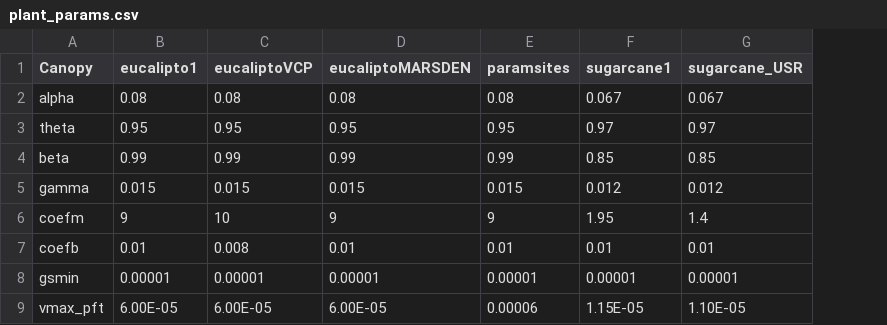
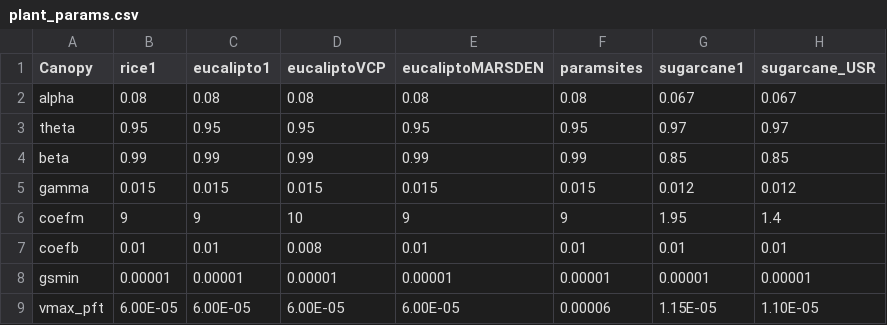
Before and after one commit to JBortolucci/ECOSMOS, a CSV file: inst/plant_params.csv, drawn as a sheet; only a part is shown; the diff names each change by its address in the sheet, - before the commit and + after, or states it on an @@ line.

```diff
--- a/inst/plant_params.csv
+++ b/inst/plant_params.csv
+column B (rice1), rows 2-9: 0.08 | 0.95 | 0.99 | 0.015 | 9 | 0.01 | 0.00001 | 6.00E-05
```
Also changed, not shown: inst/Template_Simulation_Control_ECOSMOS.csv, 6 other files.
